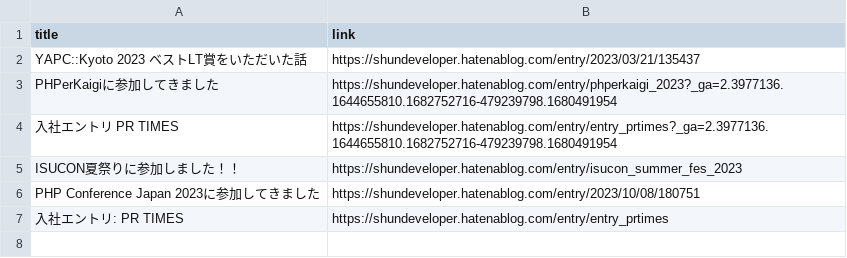
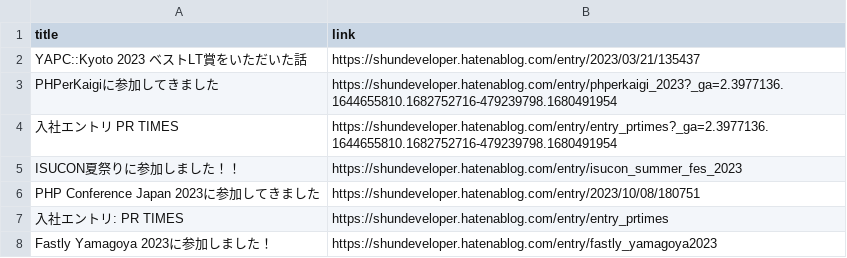
Before and after one commit to shunsock/resume, a CSV file: src/techblog/data/hatena.csv, drawn as a sheet; the diff names each change by its address in the sheet, - before the commit and + after, or states it on an @@ line.

```diff
--- a/src/techblog/data/hatena.csv
+++ b/src/techblog/data/hatena.csv
+row 8: Fastly Yamagoya 2023に参加しました！ | https://shundeveloper.hatenablog.com/entry/fastly_yamagoya2023
```
Also changed, not shown: src/techblog/data/zenn.csv, 3 other files.
